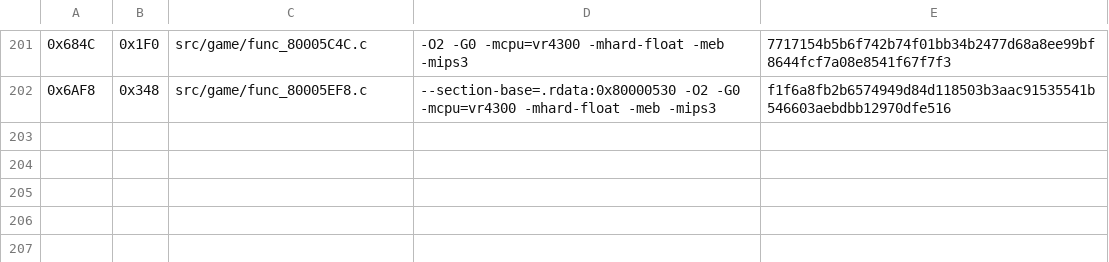
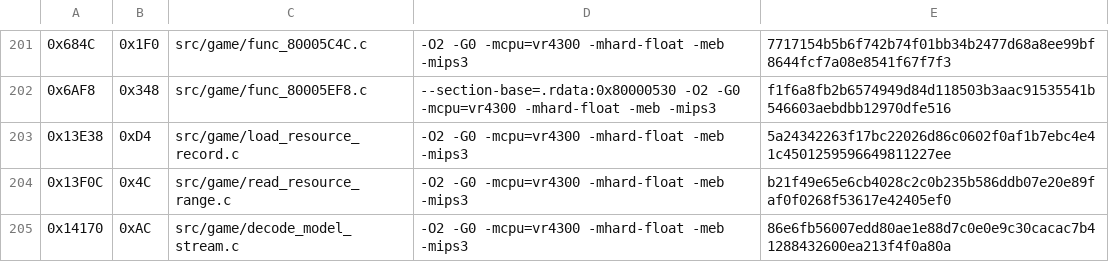
Before and after one commit to TheGh0stShip/Rugrats-Scavenger-Hunt, a TSV file: config/us/matching_sn_normalized_units.tsv, drawn as a sheet; only a part is shown, gaps mark what is left out.

Commit message:
Match resource loading pipeline

```diff
--- a/config/us/matching_sn_normalized_units.tsv
+++ b/config/us/matching_sn_normalized_units.tsv
@@ -202 +202,4 @@
 0x6AF8	0x348	src/game/func_80005EF8.c	--section-base=.rdata:0x80000530 -O2 -G0 -mcpu=vr4300 -mhard-float -meb -mips3	f1f6a8fb2b6574949d84d118503b3aac91535541b546603aebdbb12970dfe516
+0x13E38	0xD4	src/game/load_resource_record.c	-O2 -G0 -mcpu=vr4300 -mhard-float -meb -mips3	5a24342263f17bc22026d86c0602f0af1b7ebc4e41c4501259596649811227ee
+0x13F0C	0x4C	src/game/read_resource_range.c	-O2 -G0 -mcpu=vr4300 -mhard-float -meb -mips3	b21f49e65e6cb4028c2c0b235b586ddb07e20e89faf0f0268f53617e42405ef0
+0x14170	0xAC	src/game/decode_model_stream.c	-O2 -G0 -mcpu=vr4300 -mhard-float -meb -mips3	86e6fb56007edd80ae1e88d7c0e0e9c30cacac7b41288432600ea213f4f0a80a
```
Also changed, not shown: 8 other files.
